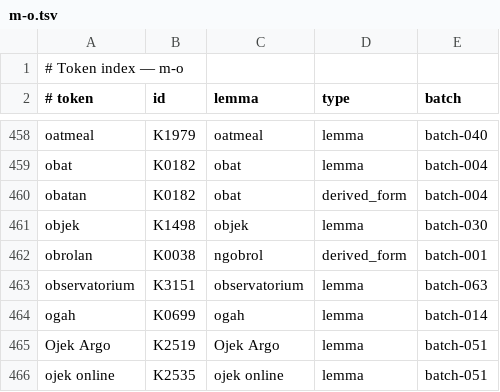
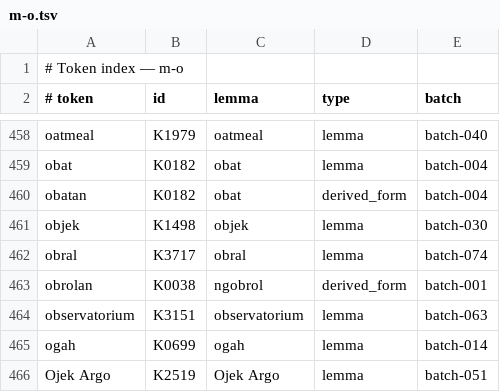
Before and after one commit to semoliginon-ops/Lexara-Chatbot, a TSV file: data/kamus/index/m-o.tsv, drawn as a sheet; only a part is shown, gaps mark what is left out; the shorter side is filled out with more unchanged rows.

Commit message:
Update dictionary index for batch 074

```diff
--- a/data/kamus/index/m-o.tsv
+++ b/data/kamus/index/m-o.tsv
@@ -461,2 +461,3 @@ obatan	K0182	obat	derived_form	batch-004
 objek	K1498	objek	lemma	batch-030
+obral	K3717	obral	lemma	batch-074
 obrolan	K0038	ngobrol	derived_form	batch-001
```
